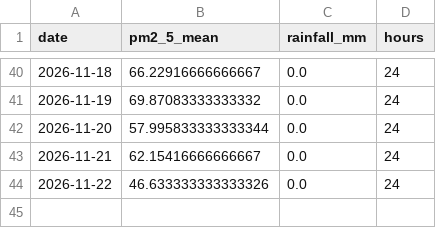
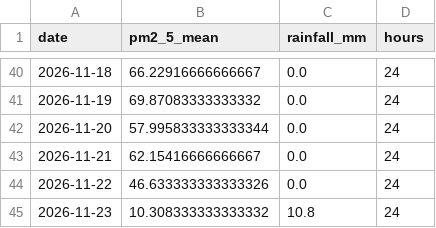
Before and after one commit to Bharathpurvath/advanced-projects, a CSV file: chennai-air-quality-hourly/reports/daily_pm25_and_rain.csv, drawn as a sheet; only a part is shown, gaps mark what is left out; the diff names each change by its address in the sheet, - before the commit and + after, or states it on an @@ line.

```diff
--- a/chennai-air-quality-hourly/reports/daily_pm25_and_rain.csv
+++ b/chennai-air-quality-hourly/reports/daily_pm25_and_rain.csv
+row 45: 2026-11-23 | 10.308333333333332 | 10.8 | 24
```
Also changed, not shown: chennai-air-quality-hourly/data/chennai_hourly.csv, chennai-air-quality-hourly/reports/pm25_by_hour.csv, 5 other files.
